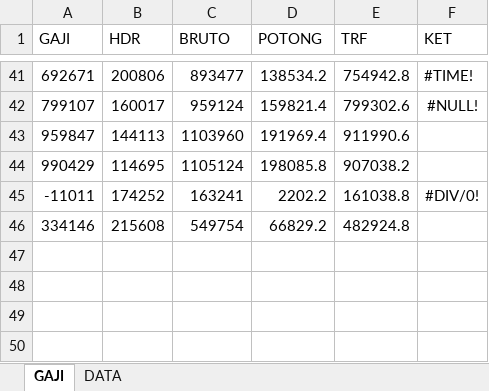
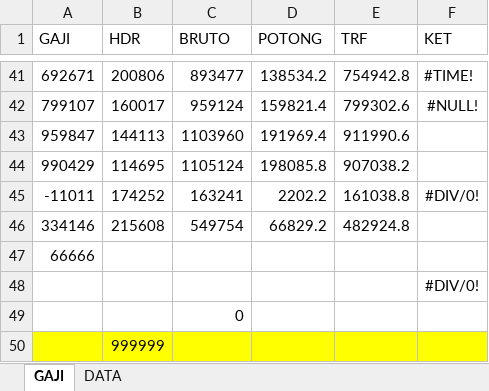
Before and after one commit to darisRanggaPratama/ExcelJava, an Excel workbook: JExcelPoi/src/main/java/trial/sample.xlsx, sheet GAJI, drawn as a sheet; only a part is shown, gaps mark what is left out; values as stored, in another font and other column widths than the file's, no borders; the diff names each change by its address in the sheet, - before the commit and + after, or states it on an @@ line.

```diff
--- a/JExcelPoi/src/main/java/trial/sample.xlsx (sheet GAJI)
+++ b/JExcelPoi/src/main/java/trial/sample.xlsx (sheet GAJI)
+row 47: 66666
+row 48:  |  |  |  |  | #DIV/0!
+row 49:  |  | 0
+row 50:  | 999999
```
Also changed, not shown: 11 other files.
